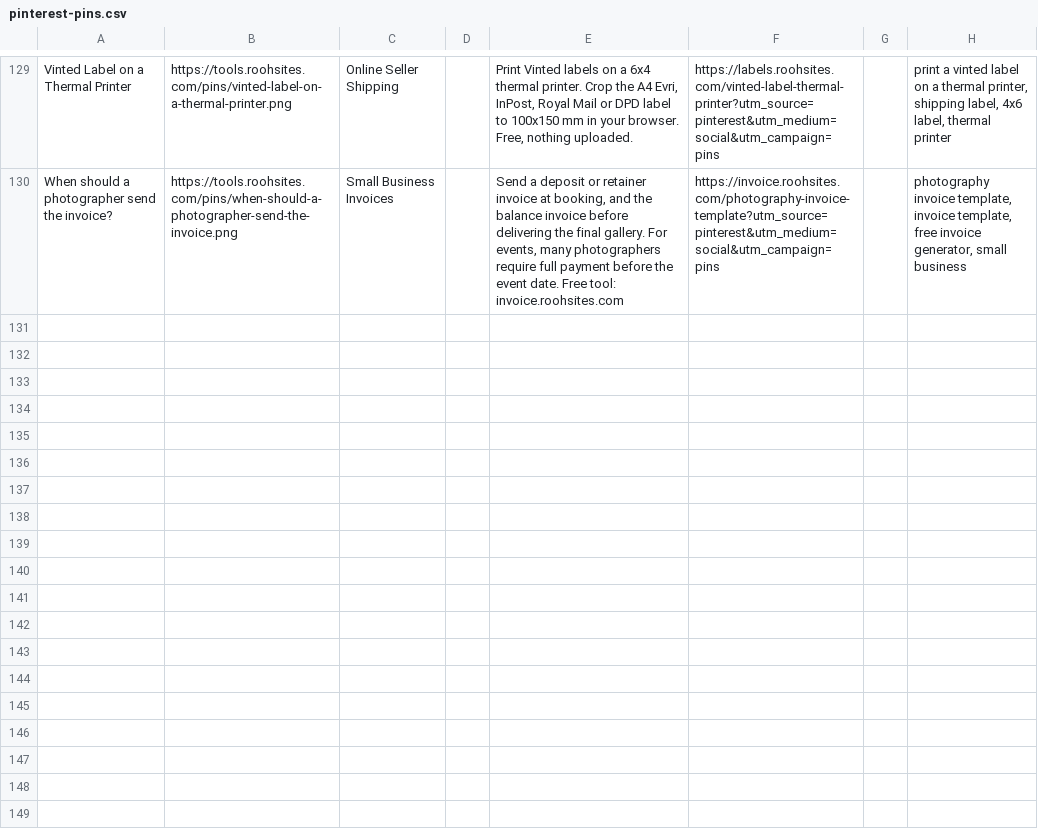
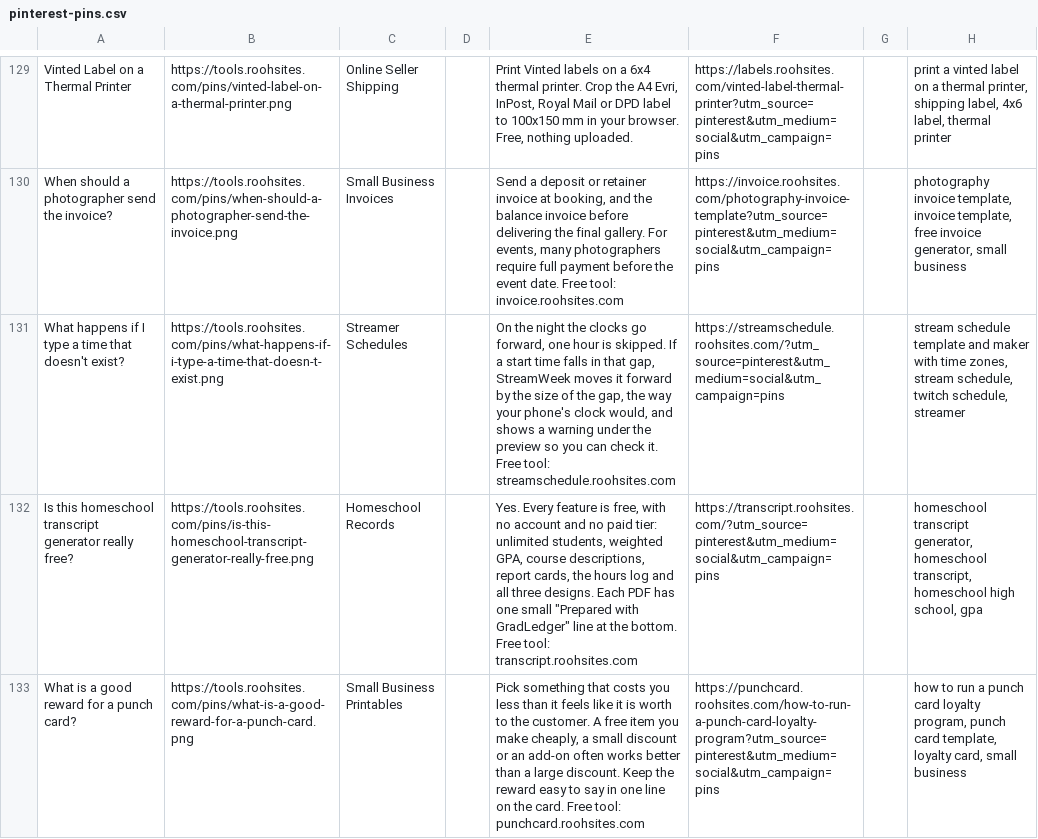
Before and after one commit to sahil9965/test, a CSV file: marketing/pinterest-pins.csv, drawn as a sheet; only a part is shown, gaps mark what is left out; the diff names each change by its address in the sheet, - before the commit and + after, or states it on an @@ line.

Commit message:
pins: add the day's Pinterest pins

```diff
--- a/marketing/pinterest-pins.csv
+++ b/marketing/pinterest-pins.csv
+row 131: What happens if I type a time that doesn't exist? | https://tools.roohsites.com/pins/what-happens-if-i-type-a-time-that-doesn-t-exist.png | Streamer Schedules |  | On the night the clocks go forward, one hour is skipped. If a start time falls in that gap, StreamWeek moves it forward by the size of the gap, the way your phone's clock would, and shows a warning under the preview so you can check it. Free tool: streamschedule.roohsites.com | https://streamschedule.roohsites.com/?utm_source=pinterest&utm_medium=social&utm_campaign=pins |  | stream schedule template and maker with time zones, stream schedule, twitch schedule, streamer
+row 132: Is this homeschool transcript generator really free? | https://tools.roohsites.com/pins/is-this-homeschool-transcript-generator-really-free.png | Homeschool Records |  | Yes. Every feature is free, with no account and no paid tier: unlimited students, weighted GPA, course descriptions, report cards, the hours log and all three designs. Each PDF has one small "Prepared with GradLedger" line at the bottom. Free tool: transcript.roohsites.com | https://transcript.roohsites.com/?utm_source=pinterest&utm_medium=social&utm_campaign=pins |  | homeschool transcript generator, homeschool transcript, homeschool high school, gpa
+row 133: What is a good reward for a punch card? | https://tools.roohsites.com/pins/what-is-a-good-reward-for-a-punch-card.png | Small Business Printables |  | Pick something that costs you less than it feels like it is worth to the customer. A free item you make cheaply, a small discount or an add-on often works better than a large discount. Keep the reward easy to say in one line on the card. Free tool: punchcard.roohsites.com | https://punchcard.roohsites.com/how-to-run-a-punch-card-loyalty-program?utm_source=pinterest&utm_medium=social&utm_campaign=pins |  | how to run a punch card loyalty program, punch card template, loyalty card, small business
```
Also changed, not shown: 7 other files.
